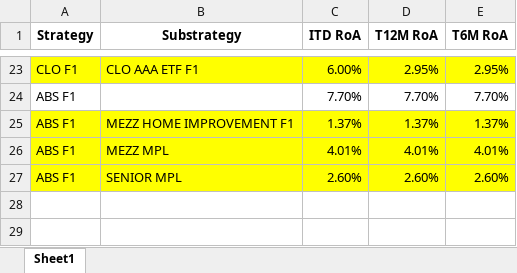
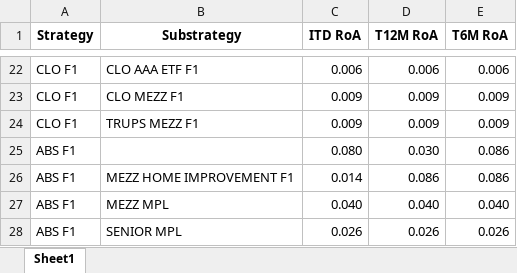
Before and after one commit to brettwilzbach/portfolio_optimizer_streamlit, an Excel workbook: RoA Master Sheet.xlsx, sheet Sheet1, drawn as a sheet; only a part is shown, gaps mark what is left out; values as stored, in another font and other column widths than the file's, no borders; removed rows and columns are numbered as before the commit, all else as after; the diff covers the shown part only; the diff names each change by its address in the sheet, - before the commit and + after, or states it on an @@ line.

```diff
--- a/RoA Master Sheet.xlsx (sheet Sheet1)
+++ b/RoA Master Sheet.xlsx (sheet Sheet1)
-A22:E22 fill: #FFFF00
+A22:E22 fill: none
-C22 (ITD RoA): 6.00%
+C22 (ITD RoA): 0.006
-D22 (T12M RoA): 2.95%
+D22 (T12M RoA): 0.006
-E22 (T6M RoA): 2.95%
+E22 (T6M RoA): 0.006
-row 24: ABS F1 |  | 7.70% | 7.70% | 7.70%
+row 23: CLO F1 | CLO MEZZ F1 | 0.009 | 0.009 | 0.009
+row 24: CLO F1 | TRUPS MEZZ F1 | 0.009 | 0.009 | 0.009
+row 25: ABS F1 |  | 0.080 | 0.030 | 0.086
-A26:E28 fill: #FFFF00
+A26:E28 fill: none
-C26 (ITD RoA): 1.37%
+C26 (ITD RoA): 0.014
-D26 (T12M RoA): 1.37%
+D26 (T12M RoA): 0.086
-E26 (T6M RoA): 1.37%
+E26 (T6M RoA): 0.086
-C27 (ITD RoA): 4.01%
+C27 (ITD RoA): 0.040
-D27 (T12M RoA): 4.01%
+D27 (T12M RoA): 0.040
-E27 (T6M RoA): 4.01%
+E27 (T6M RoA): 0.040
-C28 (ITD RoA): 2.60%
+C28 (ITD RoA): 0.026
-D28 (T12M RoA): 2.60%
+D28 (T12M RoA): 0.026
-E28 (T6M RoA): 2.60%
+E28 (T6M RoA): 0.026
```
Also changed, not shown: 4 added rows, 5 removed rows, 48 edited cells and cell formats elsewhere in this sheet, Aggregate Monthly RoA.xlsx, 15 other files.
